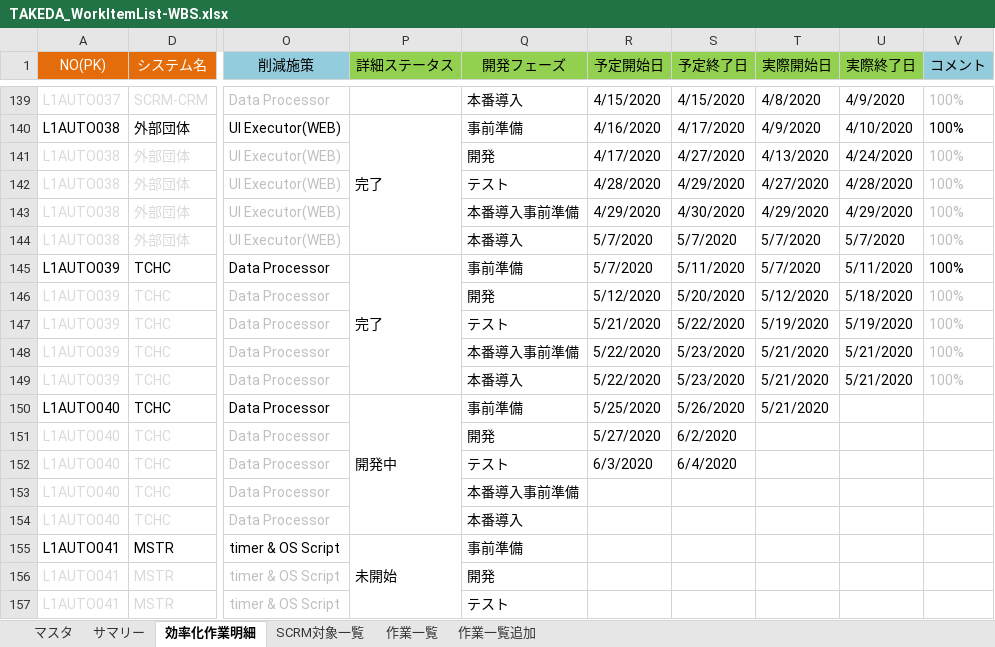
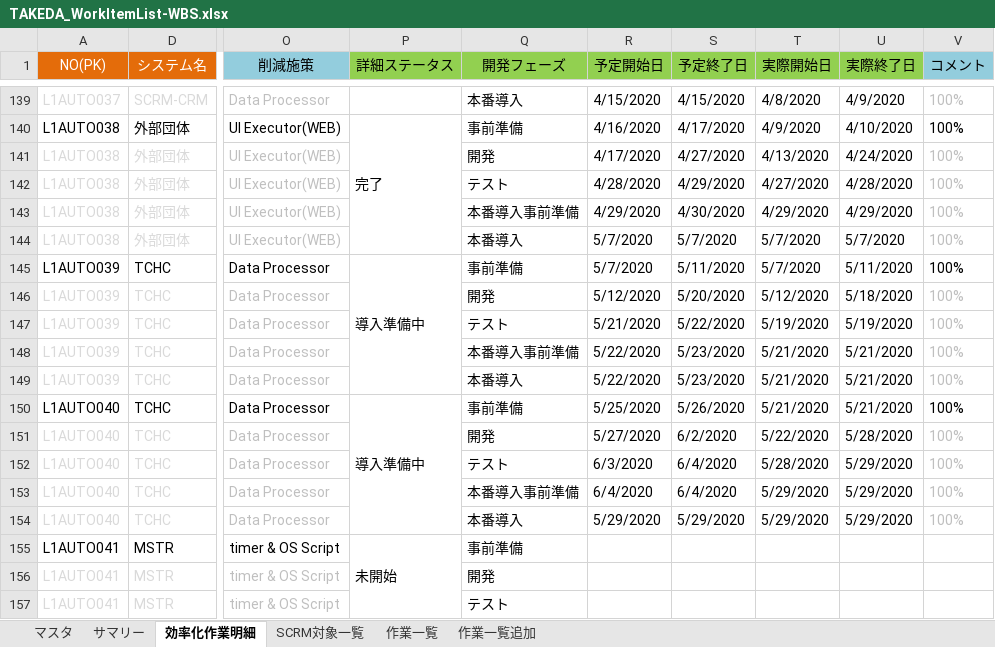
Before and after one commit to liliad1/takeda-doc, an Excel workbook: TAKEDA_WorkItemList-WBS.xlsx, sheet 効率化作業明細, drawn as a sheet; only a part is shown, gaps mark what is left out; values as stored, in another font and other column widths than the file's, no borders; the diff names each change by its address in the sheet, - before the commit and + after, or states it on an @@ line.

Commit message:
updated

```diff
--- a/TAKEDA_WorkItemList-WBS.xlsx (sheet 効率化作業明細)
+++ b/TAKEDA_WorkItemList-WBS.xlsx (sheet 効率化作業明細)
-P145 (詳細ステータス): 完了
+P145 (詳細ステータス): 導入準備中
-P150 (詳細ステータス): 開発中
+P150 (詳細ステータス): 導入準備中
-U150 (実際終了日): (empty)
+U150 (実際終了日): 5/21/2020
-V150:V154 (コメント): (empty)
+V150:V154 (コメント): 100%
-T151 (実際開始日): (empty)
+T151 (実際開始日): 5/22/2020
-U151 (実際終了日): (empty)
+U151 (実際終了日): 5/28/2020
-T152 (実際開始日): (empty)
+T152 (実際開始日): 5/28/2020
-U152:U154 (実際終了日): (empty)
+U152:U154 (実際終了日): 5/29/2020
-R153 (予定開始日): (empty)
+R153 (予定開始日): 6/4/2020
-S153 (予定終了日): (empty)
+S153 (予定終了日): 6/4/2020
-T153:T154 (実際開始日): (empty)
+T153:T154 (実際開始日): 5/29/2020
-R154 (予定開始日): (empty)
+R154 (予定開始日): 5/29/2020
-S154 (予定終了日): (empty)
+S154 (予定終了日): 5/29/2020
```
